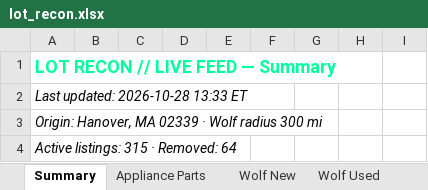
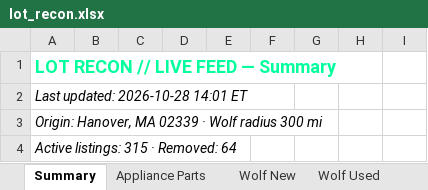
Before and after one commit to theequipmentpark/lot-recon, an Excel workbook: lot_recon.xlsx, sheet Summary, drawn as a sheet; only a part is shown; values as stored, in another font and other column widths than the file's, no borders; the diff names each change by its address in the sheet, - before the commit and + after, or states it on an @@ line.

```diff
--- a/lot_recon.xlsx (sheet Summary)
+++ b/lot_recon.xlsx (sheet Summary)
-A2: Last updated: 2026-10-28 13:33 ET
+A2: Last updated: 2026-10-28 14:01 ET
```
Also changed, not shown: sheet Removed, 1 other file.
